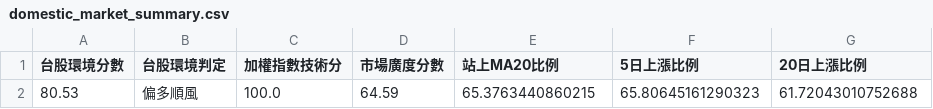
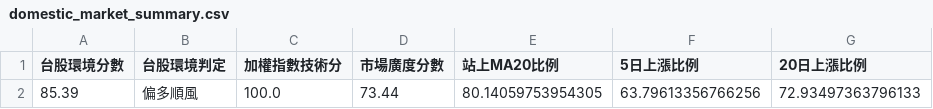
Before and after one commit to kkkunnnn/kun-stock, a CSV file: data/domestic_market_summary.csv, drawn as a sheet; removed rows and columns are numbered as before the commit, all else as after; the diff names each change by its address in the sheet, - before the commit and + after, or states it on an @@ line.

```diff
--- a/data/domestic_market_summary.csv
+++ b/data/domestic_market_summary.csv
-row 2: 80.53 | 偏多順風 | 100.0 | 64.59 | 65.3763440860215 | 65.80645161290323 | 61.72043010752688
+row 2: 85.39 | 偏多順風 | 100.0 | 73.44 | 80.14059753954305 | 63.79613356766256 | 72.93497363796133
```
Also changed, not shown: data/global_market_latest.csv, data/model_metadata.csv, 9 other files.
